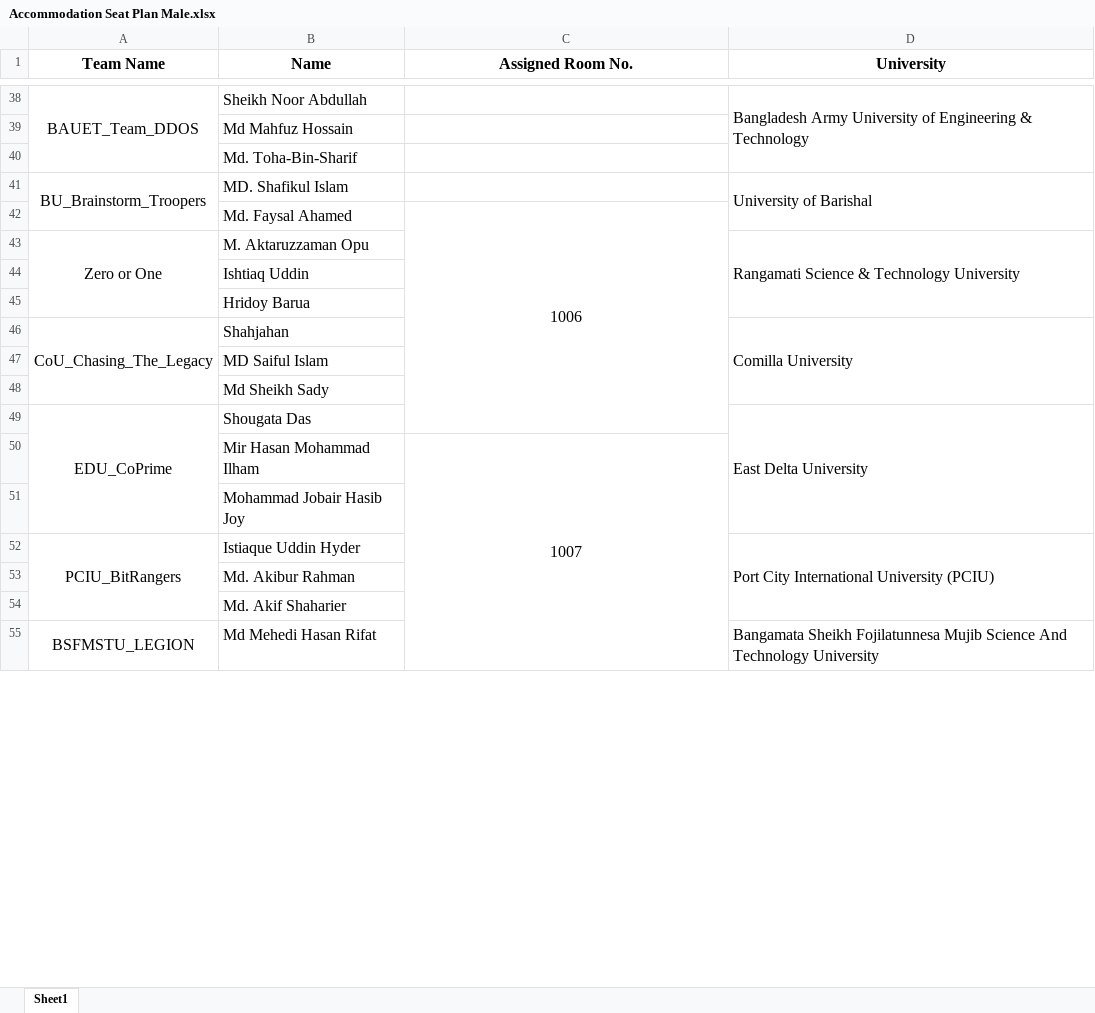
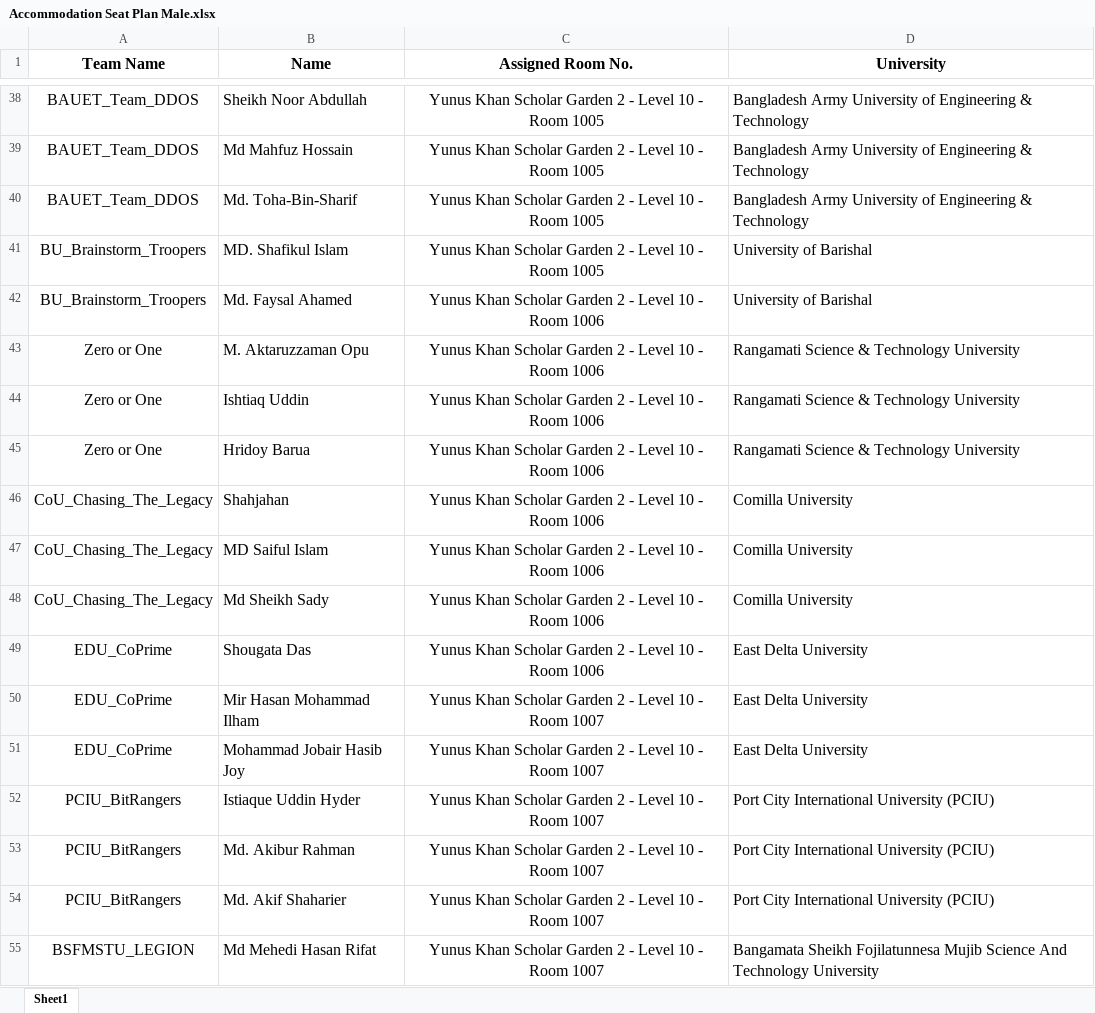
Before and after one commit to Mosaidur/ICPC_2024-ICPC_Asia_Regional_Contest_2024-, an Excel workbook: assets/Accommodation Seat Plan Male.xlsx, sheet Sheet1, drawn as a sheet; only a part is shown, gaps mark what is left out; values as stored, in another font and other column widths than the file's, no borders; charts and pictures not drawn; the diff covers the shown part only; the diff names each change by its address in the sheet, - before the commit and + after, or states it on an @@ line.

```diff
--- a/assets/Accommodation Seat Plan Male.xlsx (sheet Sheet1)
+++ b/assets/Accommodation Seat Plan Male.xlsx (sheet Sheet1)
-A38:A40 merged
-C38:C41 (Assigned Room No.): (empty)
+C38:C41 (Assigned Room No.): Yunus Khan Scholar Garden 2 - Level 10 - Room 1005
-D38:D40 merged
-A39:A40 (Team Name): (empty)
+A39:A40 (Team Name): BAUET_Team_DDOS
-D39:D40 (University): (empty)
+D39:D40 (University): Bangladesh Army University of Engineering & Technology
-A41:A42 merged
-D41:D42 merged
-A42 (Team Name): (empty)
+A42 (Team Name): BU_Brainstorm_Troopers
-C42 (Assigned Room No.): 1006
+C42 (Assigned Room No.): Yunus Khan Scholar Garden 2 - Level 10 - Room 1006
-C42:C49 merged
-D42 (University): (empty)
+D42 (University): University of Barishal
-A43:A45 merged
-C43:C49 (Assigned Room No.): (empty)
+C43:C49 (Assigned Room No.): Yunus Khan Scholar Garden 2 - Level 10 - Room 1006
-D43:D45 merged
-A44:A45 (Team Name): (empty)
+A44:A45 (Team Name): Zero or One
-D44:D45 (University): (empty)
+D44:D45 (University): Rangamati Science & Technology University
-A46:A48 merged
-D46:D48 merged
-A47:A48 (Team Name): (empty)
+A47:A48 (Team Name): CoU_Chasing_The_Legacy
-D47:D48 (University): (empty)
+D47:D48 (University): Comilla University
-A49:A51 merged
-D49:D51 merged
-A50:A51 (Team Name): (empty)
+A50:A51 (Team Name): EDU_CoPrime
-C50 (Assigned Room No.): 1007
+C50 (Assigned Room No.): Yunus Khan Scholar Garden 2 - Level 10 - Room 1007
-C50:C57 merged
-D50:D51 (University): (empty)
+D50:D51 (University): East Delta University
-C51:C55 (Assigned Room No.): (empty)
+C51:C55 (Assigned Room No.): Yunus Khan Scholar Garden 2 - Level 10 - Room 1007
-A52:A54 merged
-D52:D54 merged
-A53:A54 (Team Name): (empty)
+A53:A54 (Team Name): PCIU_BitRangers
-D53:D54 (University): (empty)
+D53:D54 (University): Port City International University (PCIU)
-A55:A57 merged
-D55:D57 merged
```
Also changed, not shown: 440 edited cells and merged cells elsewhere in this sheet, assets/Accommodation Seat Plan Female.xlsx, 10 other files.
